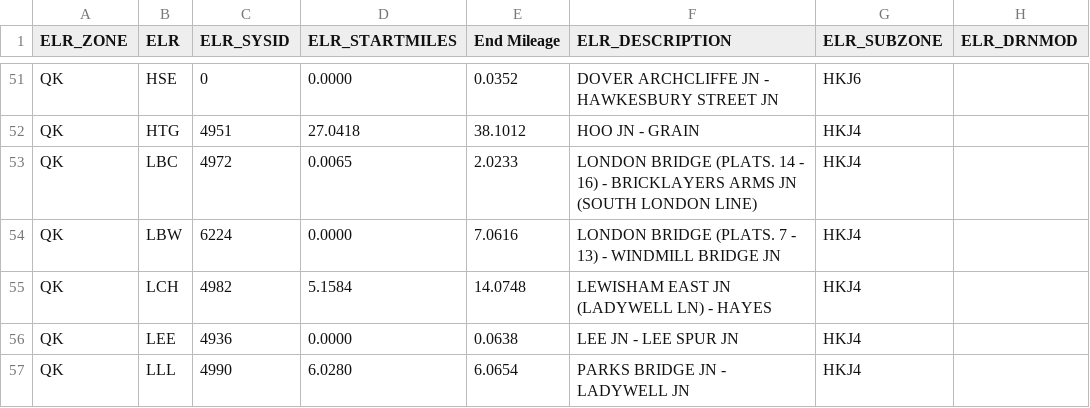
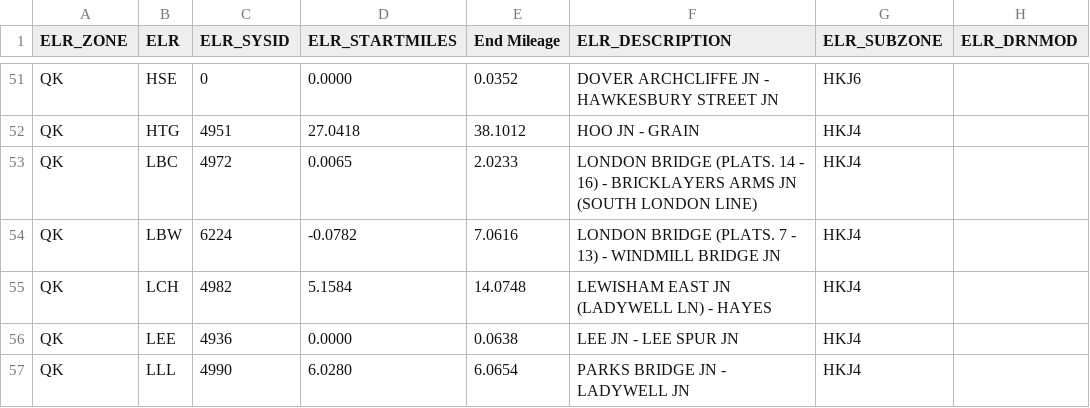
Before and after one commit to infrastructureclub/nr-national-hazard-directory, a CSV file: data/QK/elrLookup.csv, drawn as a sheet; only a part is shown, gaps mark what is left out; the diff names each change by its address in the sheet, - before the commit and + after, or states it on an @@ line.

Commit message:
Automatic NRNHD data update

```diff
--- a/data/QK/elrLookup.csv
+++ b/data/QK/elrLookup.csv
-D54 (ELR_STARTMILES): 0.0000
+D54 (ELR_STARTMILES): -0.0782
```
Also changed, not shown: data/QS/coreData.csv, data/QU/elrLookup.csv, 2 other files.
